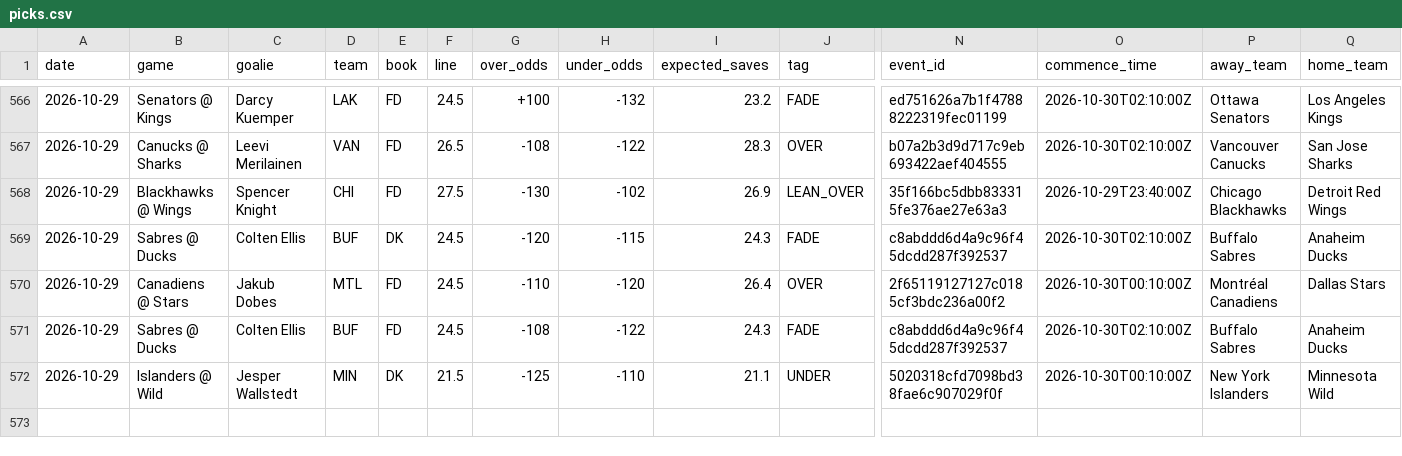
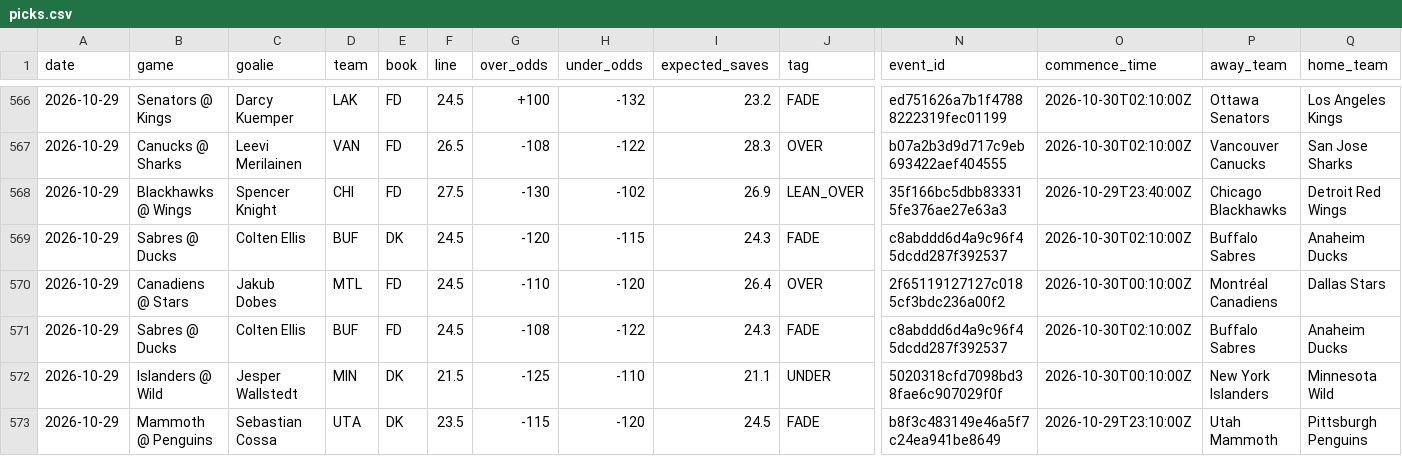
Before and after one commit to phumbad-lab/nhl-saves-alerts, a CSV file: picks.csv, drawn as a sheet; only a part is shown, gaps mark what is left out; rows hold the shown columns only; the diff names each change by its address in the sheet, - before the commit and + after, or states it on an @@ line.

```diff
--- a/picks.csv
+++ b/picks.csv
+row 573: 2026-10-29 | Mammoth @ Penguins | Sebastian Cossa | UTA | DK | 23.5 | -115 | -120 | 24.5 | FADE | b8f3c483149e46a5f7c24ea941be8649 | 2026-10-29T23:10:00Z | Utah Mammoth | Pittsburgh Penguins
```
Also changed, not shown: 1 other file.
